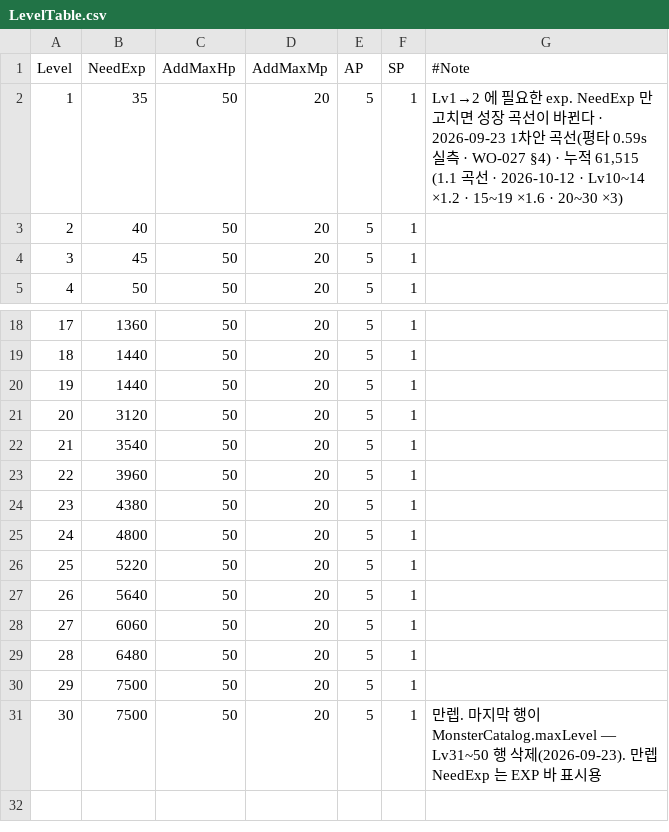
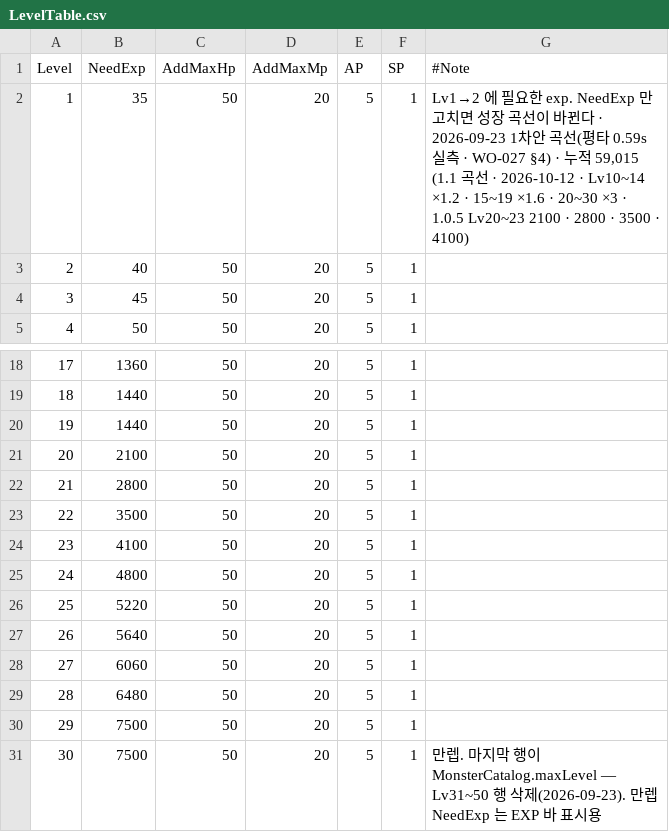
Before and after one commit to alsrn5172/villagedefense, a CSV file: RootDesk/MyDesk/LevelTable.csv, drawn as a sheet; only a part is shown, gaps mark what is left out.

```diff
--- a/RootDesk/MyDesk/LevelTable.csv
+++ b/RootDesk/MyDesk/LevelTable.csv
@@ -1,3 +1,3 @@
 Level,NeedExp,AddMaxHp,AddMaxMp,AP,SP,#Note
-1,35,50,20,5,1,"Lv1→2 에 필요한 exp. NeedExp 만 고치면 성장 곡선이 바뀐다 · 2026-09-23 1차안 곡선(평타 0.59s 실측 · WO-027 §4) · 누적 61,515 (1.1 곡선 · 2026-10-12 · Lv10~14 ×1.2 · 15~19 ×1.6 · 20~30 ×3)"
+1,35,50,20,5,1,"Lv1→2 에 필요한 exp. NeedExp 만 고치면 성장 곡선이 바뀐다 · 2026-09-23 1차안 곡선(평타 0.59s 실측 · WO-027 §4) · 누적 59,015 (1.1 곡선 · 2026-10-12 · Lv10~14 ×1.2 · 15~19 ×1.6 · 20~30 ×3 · 1.0.5 Lv20~23 2100 · 2800 · 3500 · 4100)"
 2,40,50,20,5,1,
@@ -20,6 +20,6 @@
 19,1440,50,20,5,1,
-20,3120,50,20,5,1,
-21,3540,50,20,5,1,
-22,3960,50,20,5,1,
-23,4380,50,20,5,1,
+20,2100,50,20,5,1,
+21,2800,50,20,5,1,
+22,3500,50,20,5,1,
+23,4100,50,20,5,1,
 24,4800,50,20,5,1,
```
Also changed, not shown: RootDesk/MyDesk/DifficultyRule.csv, RootDesk/MyDesk/EliteMonsterInfo.csv, 14 other files.
